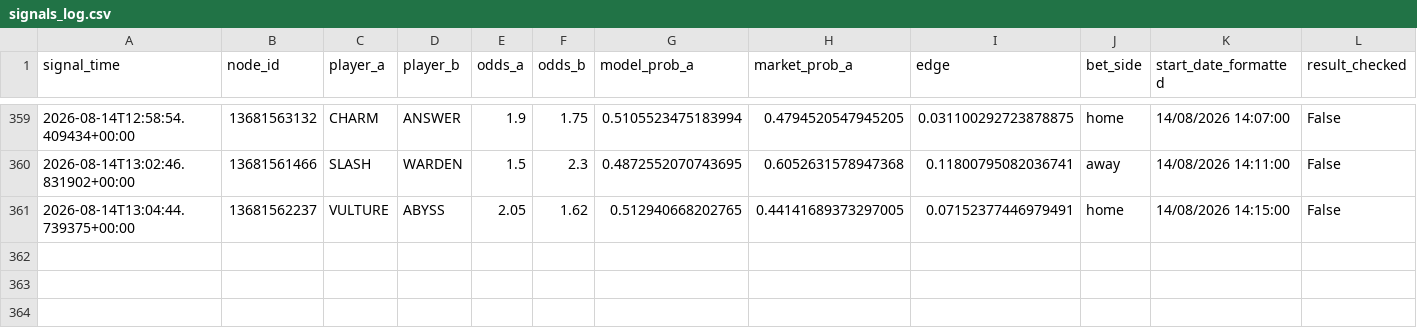
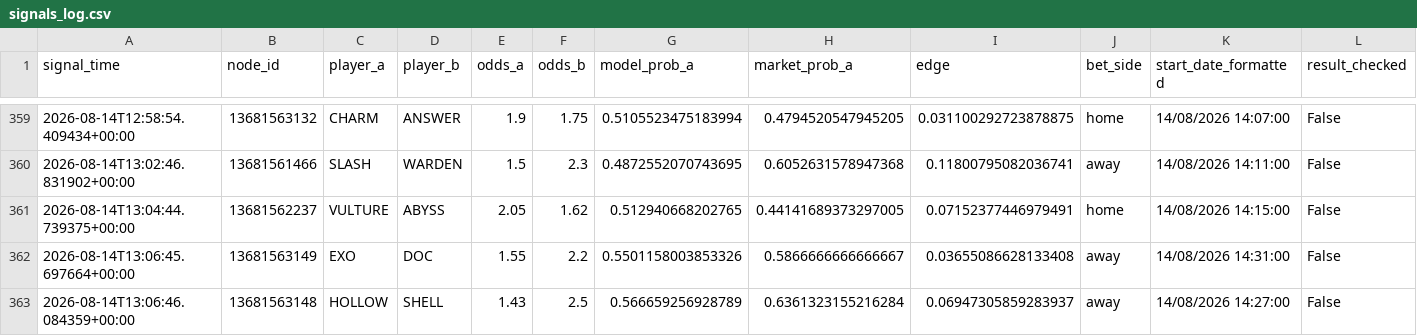
Before and after one commit to javarroba-cmd/proyecto-desde-cero, a CSV file: data/signals_log.csv, drawn as a sheet; only a part is shown, gaps mark what is left out; rows hold the shown columns only; the diff names each change by its address in the sheet, - before the commit and + after, or states it on an @@ line.

```diff
--- a/data/signals_log.csv
+++ b/data/signals_log.csv
+row 362: 2026-08-14T13:06:45.697664+00:00 | 13681563149 | EXO | DOC | 1.55 | 2.2 | 0.5501158003853326 | 0.5866666666666667 | 0.03655086628133408 | away | 14/08/2026 14:31:00 | False
+row 363: 2026-08-14T13:06:46.084359+00:00 | 13681563148 | HOLLOW | SHELL | 1.43 | 2.5 | 0.566659256928789 | 0.6361323155216284 | 0.06947305859283937 | away | 14/08/2026 14:27:00 | False
```
Also changed, not shown: 1 other file.
